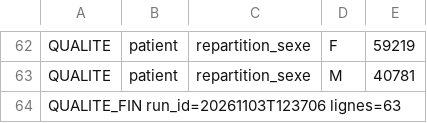
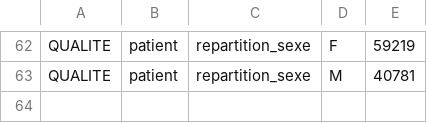
Before and after one commit to LukasPretre/chu-lakehouse-docker, a CSV file: docs/qualite/qualite_s1.csv, drawn as a sheet; only a part is shown, gaps mark what is left out.

```diff
--- a/docs/qualite/qualite_s1.csv
+++ b/docs/qualite/qualite_s1.csv
@@ -63,2 +63 @@ QUALITE,patient,repartition_sexe,F,59219
 QUALITE,patient,repartition_sexe,M,40781
-QUALITE_FIN run_id=20261103T123706 lignes=63
```
Also changed, not shown: docs/qualite/qualite_s2.csv, 9 other files.
